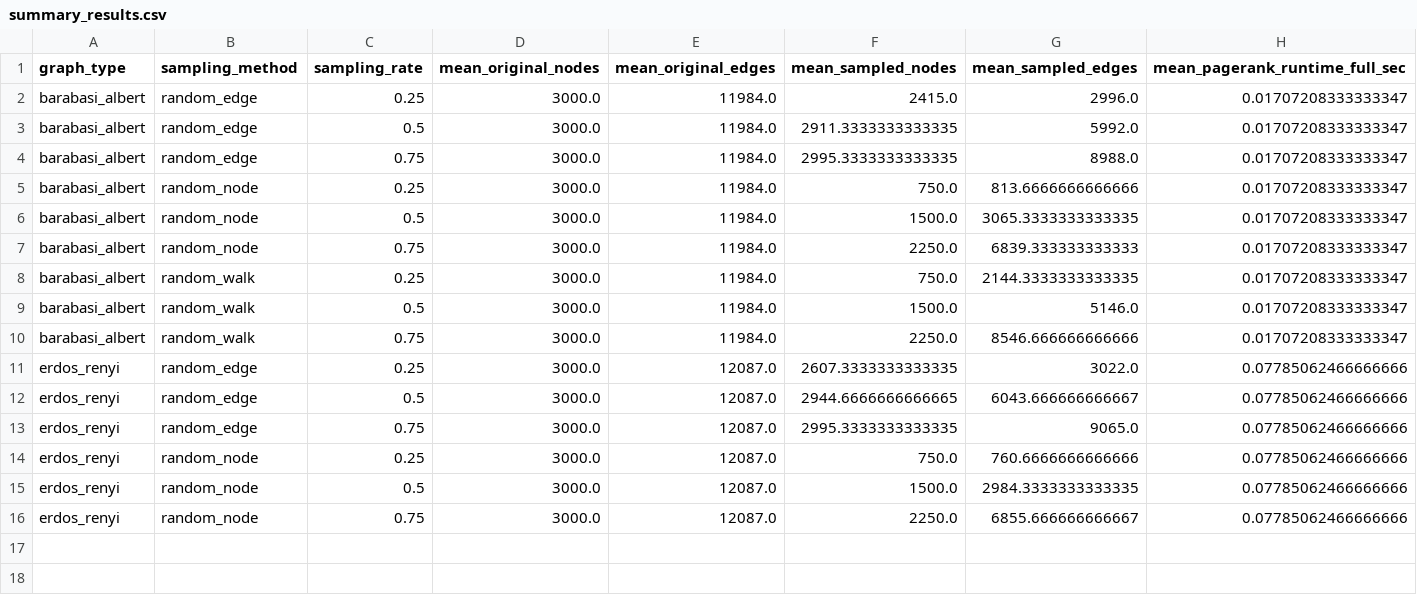
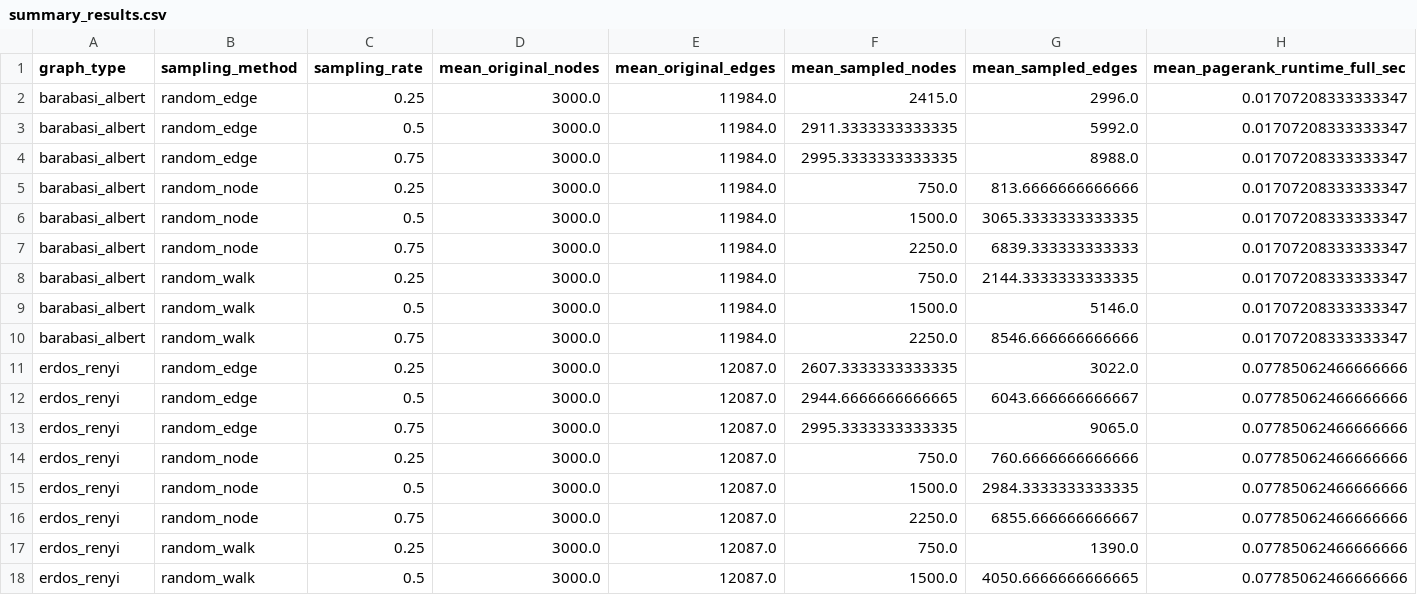
Before and after one commit to vanditb/graph-sampling-benchmark, a CSV file: results/summary_results.csv, drawn as a sheet; only a part is shown; rows hold the shown columns only; the diff names each change by its address in the sheet, - before the commit and + after, or states it on an @@ line.

```diff
--- a/results/summary_results.csv
+++ b/results/summary_results.csv
+row 17: erdos_renyi | random_walk | 0.25 | 3000.0 | 12087.0 | 750.0 | 1390.0 | 0.07785062466666666
+row 18: erdos_renyi | random_walk | 0.5 | 3000.0 | 12087.0 | 1500.0 | 4050.6666666666665 | 0.07785062466666666
```
Also changed, not shown: results/runtime_results.csv, 1 other file.
